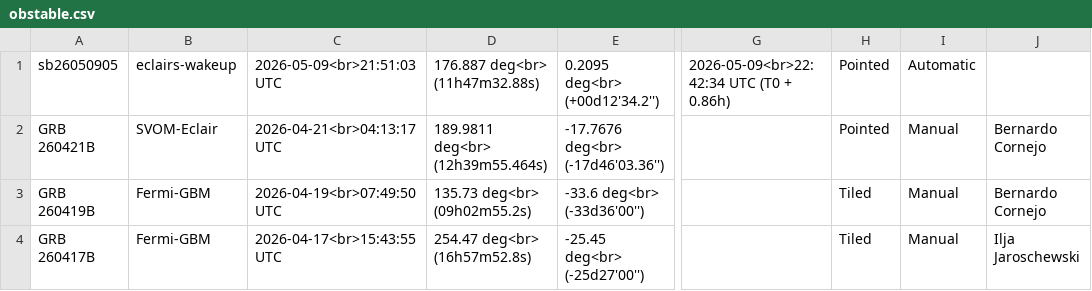
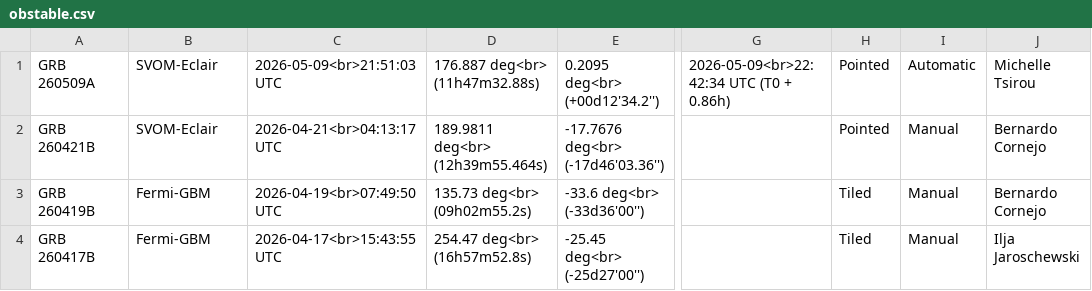
Before and after one commit to grbhess/grbhess.github.io, a CSV file: obstable.csv, drawn as a sheet; only a part is shown, gaps mark what is left out; the diff names each change by its address in the sheet, - before the commit and + after, or states it on an @@ line.

Commit message:
Update obstable.csv | prompt GRB
Change of : GRB name,
Addition of : BA name

```diff
--- a/obstable.csv
+++ b/obstable.csv
-A1: sb26050905
+A1: GRB 260509A
-B1: eclairs-wakeup
+B1: SVOM-Eclair
-J1: (empty)
+J1: Michelle Tsirou
```
